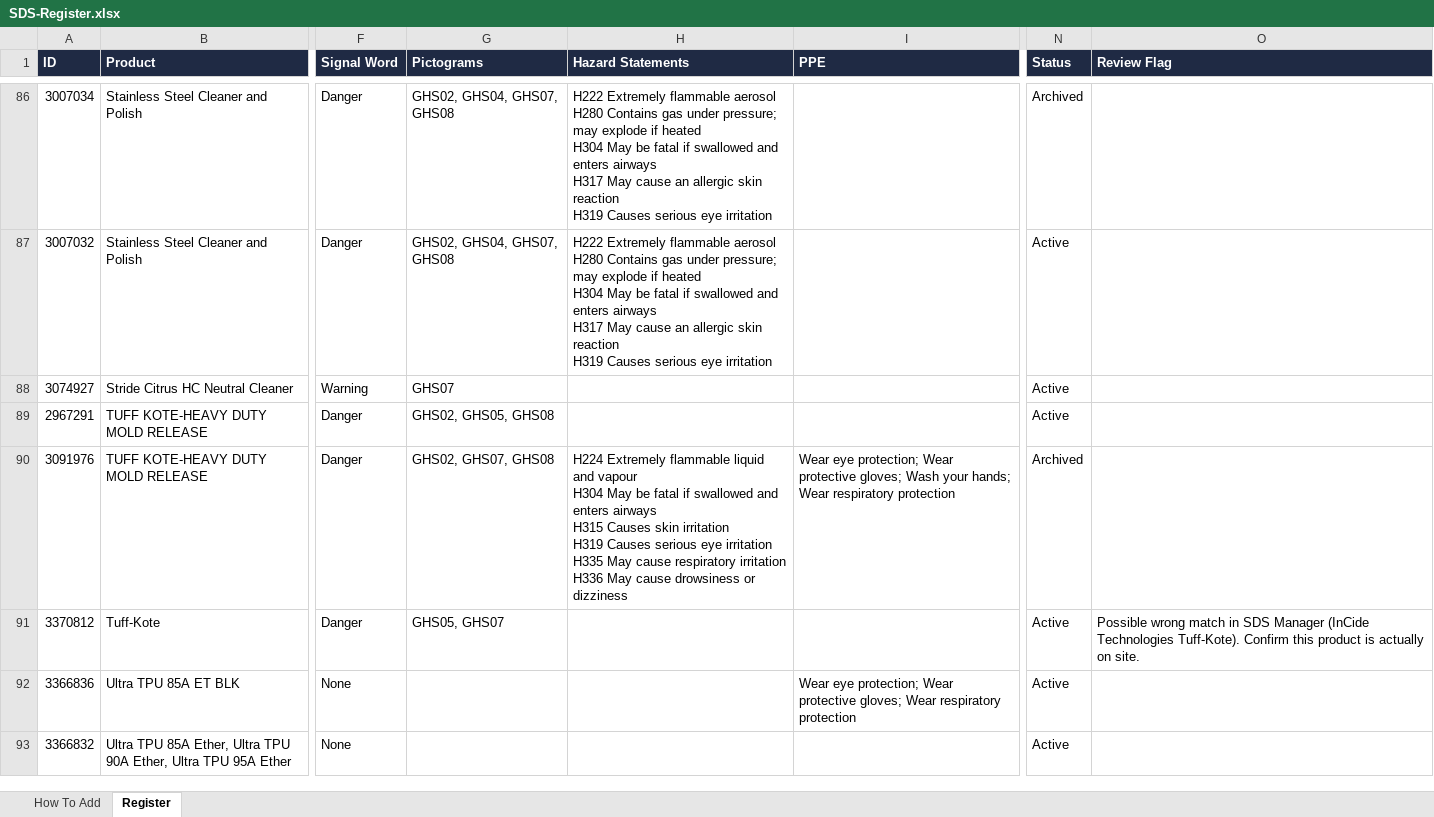
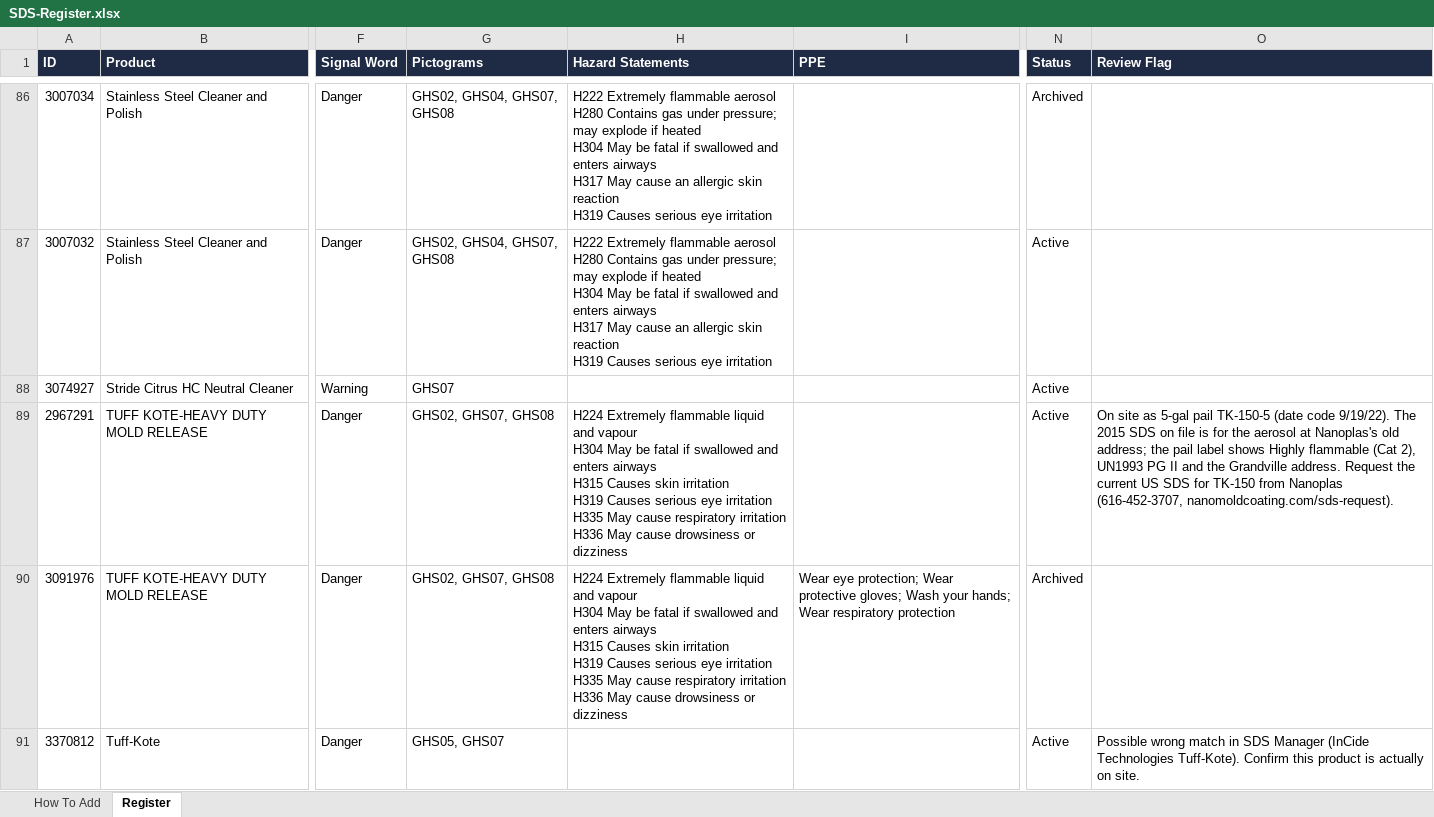
Before and after one commit to Atomic-JaY/Atomic-app-hub, an Excel workbook: sds/SDS-Register.xlsx, sheet Register, drawn as a sheet; only a part is shown, gaps mark what is left out; the shorter side is filled out with more unchanged rows; values as stored, in another font and other column widths than the file's, no borders; ↵ is a line break in a cell; the diff names each change by its address in the sheet, - before the commit and + after, or states it on an @@ line.

```diff
--- a/sds/SDS-Register.xlsx (sheet Register)
+++ b/sds/SDS-Register.xlsx (sheet Register)
-G89 (Pictograms): GHS02, GHS05, GHS08
+G89 (Pictograms): GHS02, GHS07, GHS08
-H89 (Hazard Statements): (empty)
+H89 (Hazard Statements): H224 Extremely flammable liquid and vapour ↵ H304 May be fatal if swallowed and enters airways ↵ H315 Causes skin irritation ↵ H319 Causes serious eye irritation ↵ H335 May cause respiratory irritation ↵ H336 May cause drowsiness or dizziness
-O89 (Review Flag): (empty)
+O89 (Review Flag): On site as 5-gal pail TK-150-5 (date code 9/19/22). The 2015 SDS on file is for the aerosol at Nanoplas's old address; the pail label shows Highly flammable (Cat 2), UN1993 PG II and the Grandville address. Request the current US SDS for TK-150 from Nanoplas (616-452-3707, nanomoldcoating.com/sds-request).
```
